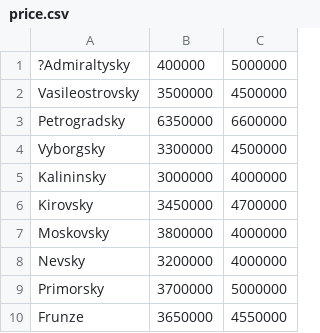
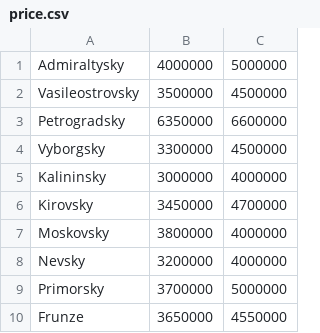
Before and after one commit to python-advance/sem6-t4-stuklovao, a CSV file: INVAR/price.csv, drawn as a sheet; the diff names each change by its address in the sheet, - before the commit and + after, or states it on an @@ line.

Commit message:
Update price.csv

```diff
--- a/INVAR/price.csv
+++ b/INVAR/price.csv
-A1: ?Admiraltysky
+A1: Admiraltysky
-B1: 400000
+B1: 4000000
```
